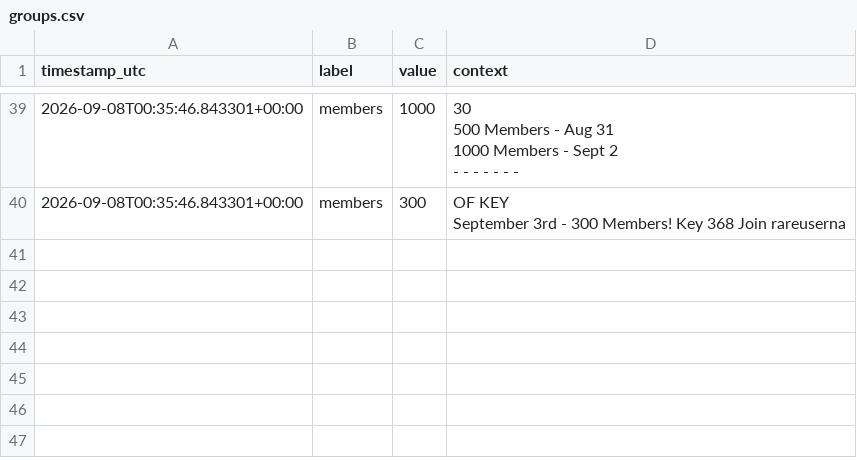
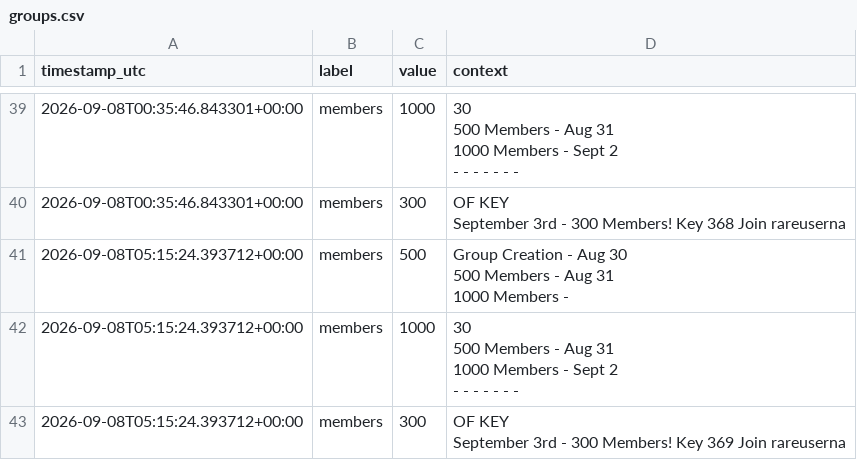
Before and after one commit to igakojp/playvortex-monitor-log, a CSV file: stats/groups.csv, drawn as a sheet; only a part is shown, gaps mark what is left out; ↵ is a line break in a cell; the diff names each change by its address in the sheet, - before the commit and + after, or states it on an @@ line.

```diff
--- a/stats/groups.csv
+++ b/stats/groups.csv
+row 41: 2026-09-08T05:15:24.393712+00:00 | members | 500 | Group Creation - Aug 30 ↵ 500 Members - Aug 31 ↵ 1000 Members -
+row 42: 2026-09-08T05:15:24.393712+00:00 | members | 1000 | 30 ↵ 500 Members - Aug 31 ↵ 1000 Members - Sept 2 ↵ - - - - - - -
+row 43: 2026-09-08T05:15:24.393712+00:00 | members | 300 | OF KEY ↵ September 3rd - 300 Members! Key 369 Join rareuserna
```
Also changed, not shown: stats/profile_user1.csv, 3 other files.
